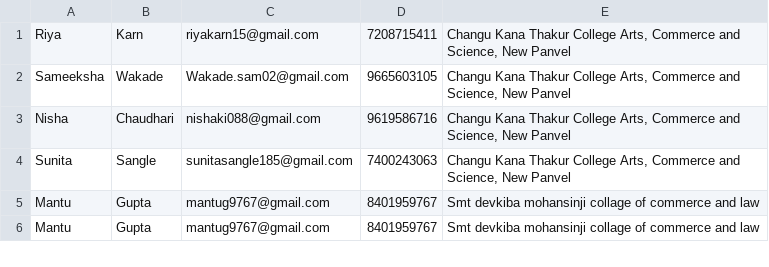
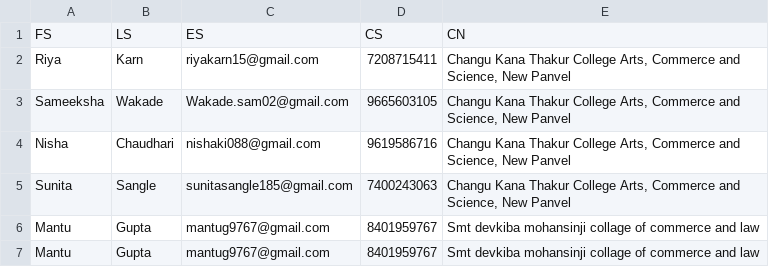
Before and after one commit to vinaynpp/emailbhejo, a CSV file: events.csv, drawn as a sheet; only a part is shown.

```diff
--- a/events.csv
+++ b/events.csv
@@ -1 +1,2 @@
+FS, LS, ES, CS, CN
 Riya ,Karn,riyakarn15@gmail.com,7208715411,"Changu Kana Thakur College Arts, Commerce and Science, New Panvel"
```
Also changed, not shown: 3 other files.
